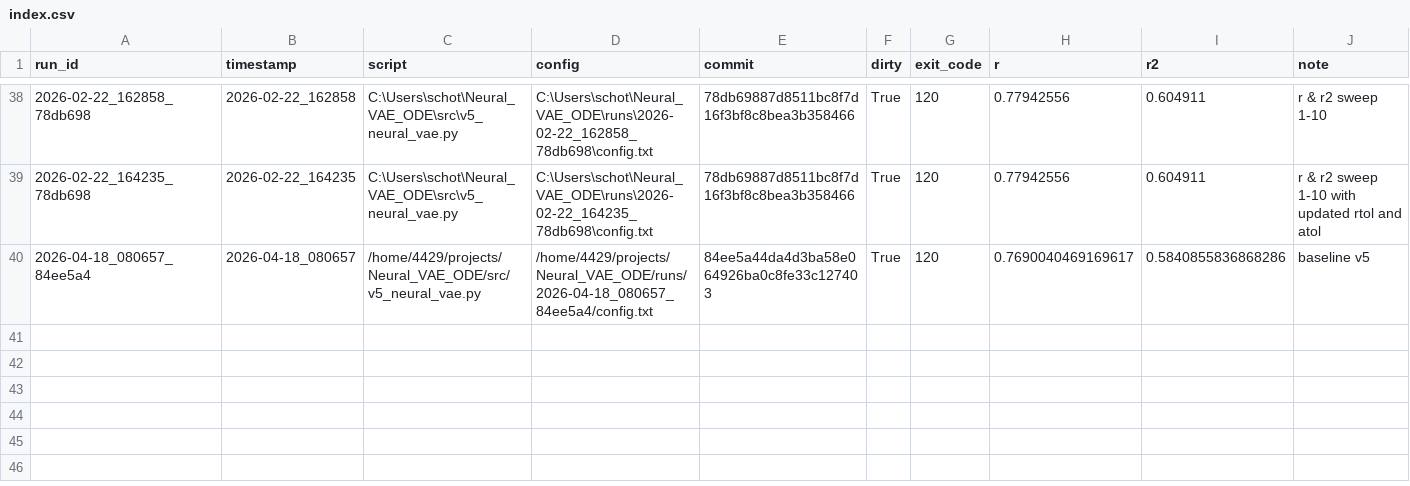
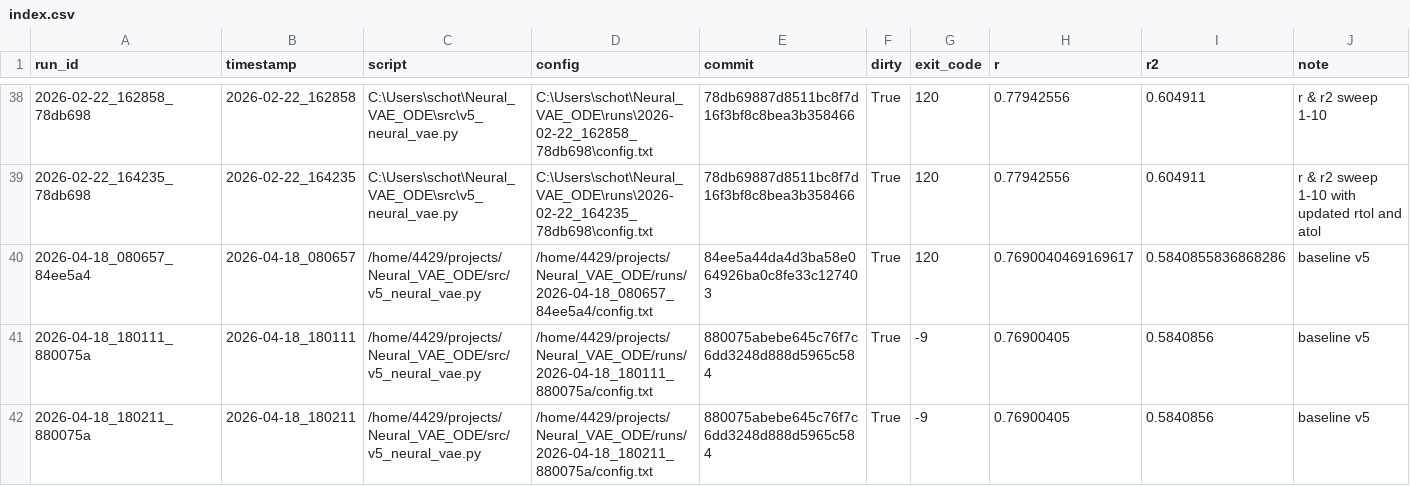
Before and after one commit to SchottdorfLab/Neural_VAE_ODE, a CSV file: runs/index.csv, drawn as a sheet; only a part is shown, gaps mark what is left out.

```diff
--- a/runs/index.csv
+++ b/runs/index.csv
@@ -40 +40,3 @@ run_id,timestamp,script,config,commit,dirty,exit_code,r,r2,note
 2026-04-18_080657_84ee5a4,2026-04-18_080657,/home/4429/projects/Neural_VAE_ODE/src/v5_neural_vae.py,/home/4429/projects/Neural_VAE_ODE/runs/2026-04-18_080657_84ee5a4/config.txt,84ee5a44da4d3ba58e064926ba0c8fe33c127403,True,120,0.7690040469169617,0.5840855836868286,baseline v5
+2026-04-18_180111_880075a,2026-04-18_180111,/home/4429/projects/Neural_VAE_ODE/src/v5_neural_vae.py,/home/4429/projects/Neural_VAE_ODE/runs/2026-04-18_180111_880075a/config.txt,880075abebe645c76f7c6dd3248d888d5965c584,True,-9,0.76900405,0.5840856,baseline v5
+2026-04-18_180211_880075a,2026-04-18_180211,/home/4429/projects/Neural_VAE_ODE/src/v5_neural_vae.py,/home/4429/projects/Neural_VAE_ODE/runs/2026-04-18_180211_880075a/config.txt,880075abebe645c76f7c6dd3248d888d5965c584,True,-9,0.76900405,0.5840856,baseline v5
```
Also changed, not shown: 26 other files.
